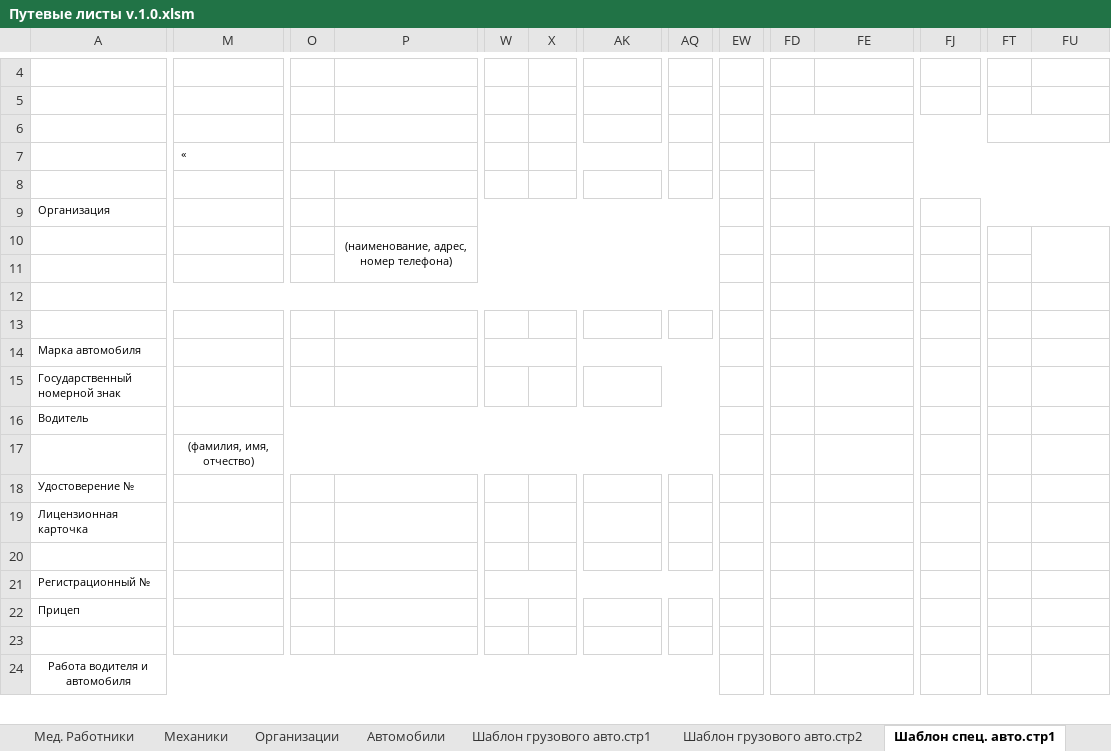
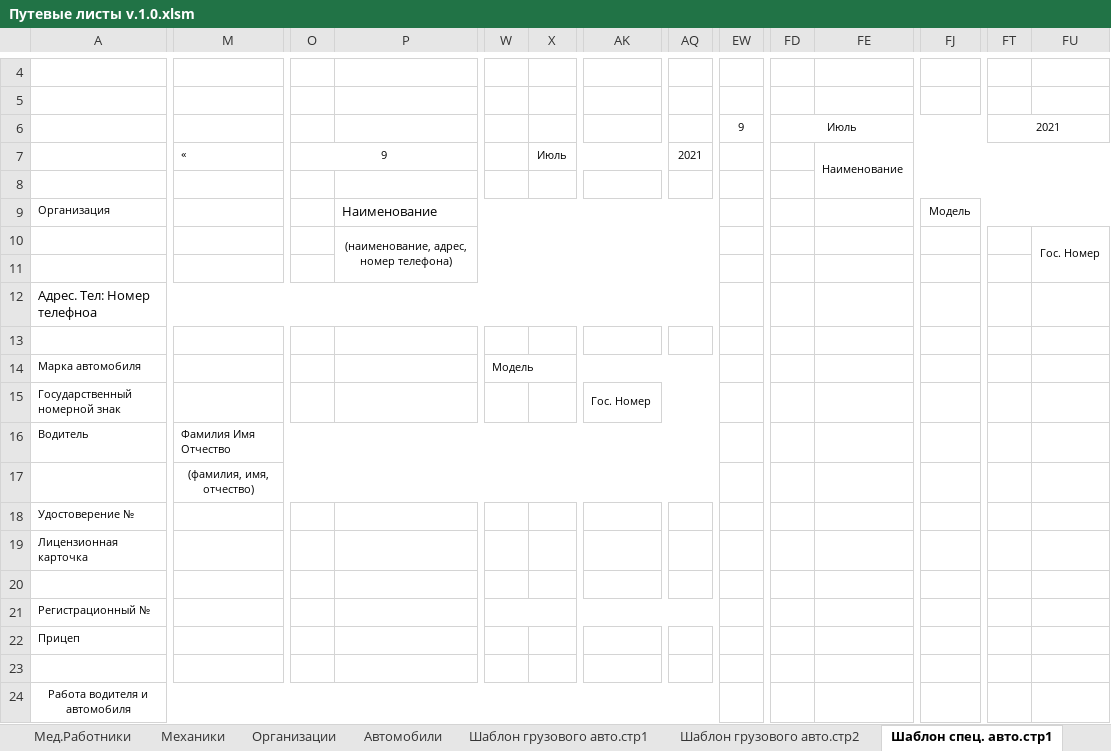
Before and after one commit to ZinkovskiyRuslan/Waybill, an Excel workbook: Путевые листы v.1.0.xlsm, sheet Шаблон спец. авто.стр1, drawn as a sheet; only a part is shown, gaps mark what is left out; values as stored, in another font and other column widths than the file's, no borders; the diff covers the shown part only; the diff names each change by its address in the sheet, - before the commit and + after, or states it on an @@ line.

```diff
--- a/Путевые листы v.1.0.xlsm (sheet Шаблон спец. авто.стр1)
+++ b/Путевые листы v.1.0.xlsm (sheet Шаблон спец. авто.стр1)
-sheet tab: Мед. Работники
+sheet tab: Мед.Работники
-EW6: (empty)
+EW6: 9
-FD6: (empty)
+FD6: Июль
-FT6: (empty)
+FT6: 2021
-O7: (empty)
+O7: 9
-X7: (empty)
+X7: Июль
-AQ7: (empty)
+AQ7: 2021
-FE7: (empty)
+FE7: Наименование
-P9: (empty)
+P9: Наименование
-FJ9: (empty)
+FJ9: Модель
-FU10: (empty)
+FU10: Гос. Номер
-A12: (empty)
+A12: Адрес. Тел: Номер телефноа
-W14: (empty)
+W14: Модель
-AK15: (empty)
+AK15: Гос. Номер
-M16: (empty)
+M16: Фамилия Имя Отчество
```
Also changed, not shown: 14 edited cells elsewhere in this sheet, sheet Автомобили, sheet Шаблон грузового авто.стр1, sheet Путевые листы, sheet Мед.Работники, sheet Механики, sheet Диспетчеры, 3 more sheets, hidden cells, charts or pictures.
